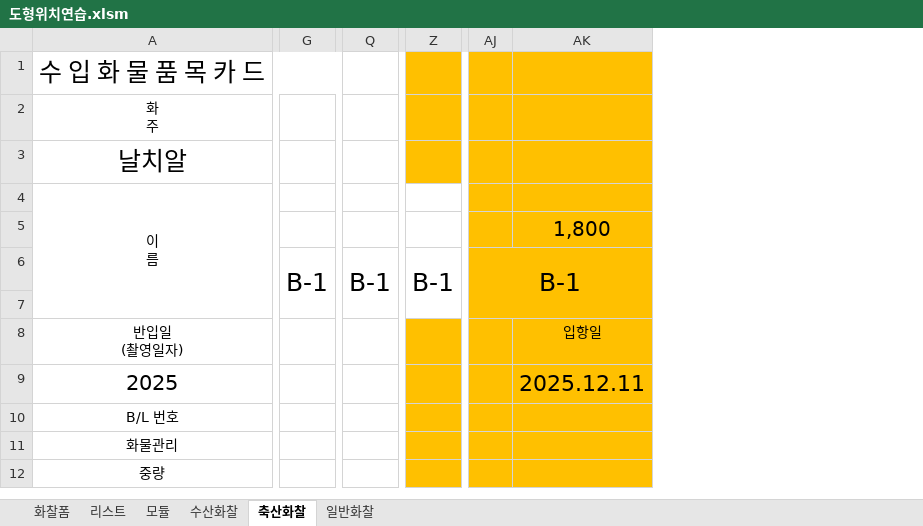
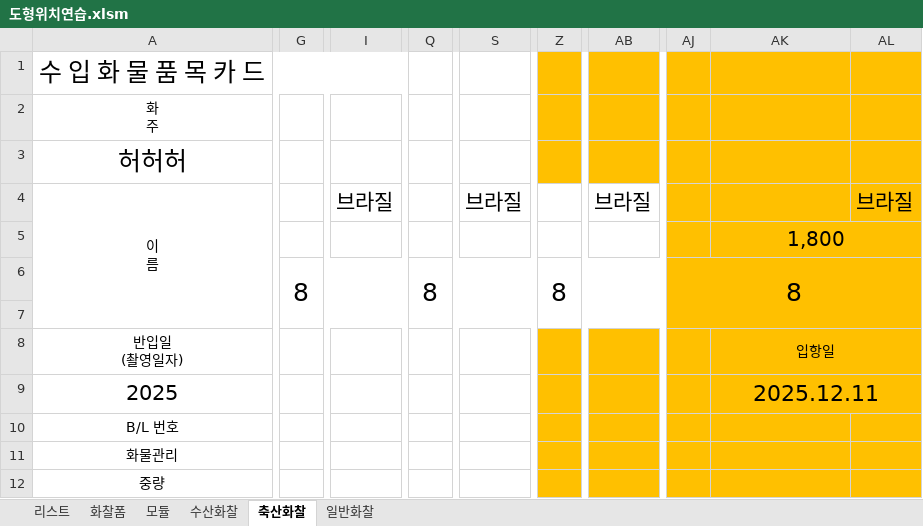
Before and after one commit to ycy2000/ycy2000.github.io, an Excel workbook: 도형위치연습.xlsm, sheet 축산화찰, drawn as a sheet; only a part is shown, gaps mark what is left out; values as stored, in another font and other column widths than the file's, no borders; removed rows and columns are numbered as before the commit, all else as after; the diff covers the shown part only; the diff names each change by its address in the sheet, - before the commit and + after, or states it on an @@ line.

```diff
--- a/도형위치연습.xlsm (sheet 축산화찰)
+++ b/도형위치연습.xlsm (sheet 축산화찰)
@@ sheet tab order changed: 리스트 | 화찰폼 | 모듈 | 수산화찰 | 축산화찰 | 일반화찰 @@
-column G, row 6: B-1
+column G, row 6: 8
+column I, row 4: 브라질
-column Q, row 6: B-1
+column Q, row 6: 8
+column S, row 4: 브라질
-column Z, row 6: B-1
+column Z, row 6: 8
+column AB, row 4: 브라질
-column AJ, row 6: B-1
+column AJ, row 6: 8
+column AL, row 4: 브라질
-A3: 날치알
+A3: 허허허
+AK5:AL5 merged
+AK8:AL8 merged
+AK9:AL9 merged
```
Also changed, not shown: 3 removed columns, 23 edited cells and merged cells elsewhere in this sheet, sheet 리스트, sheet 일반화찰, sheet 수산화찰, sheet 모듈, charts or pictures, 3 other files.
